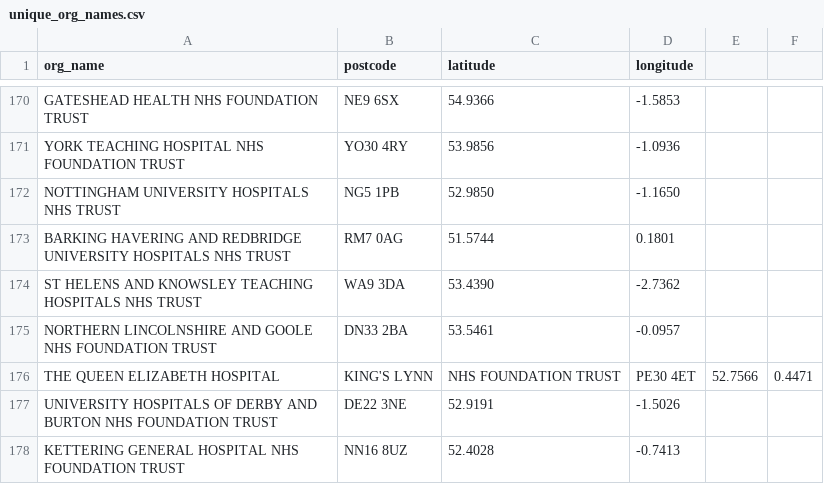
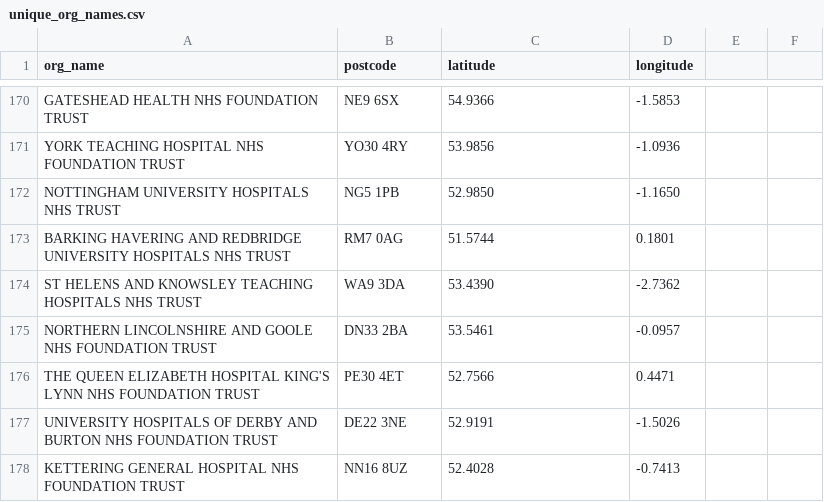
Before and after one commit to Luca-maxwell99/capstone-project, a CSV file: etl-process/data/raw/unique_org_names.csv, drawn as a sheet; only a part is shown, gaps mark what is left out; removed rows and columns are numbered as before the commit, all else as after; the diff names each change by its address in the sheet, - before the commit and + after, or states it on an @@ line.

```diff
--- a/etl-process/data/raw/unique_org_names.csv
+++ b/etl-process/data/raw/unique_org_names.csv
-row 176: THE QUEEN ELIZABETH HOSPITAL | KING'S LYNN | NHS FOUNDATION TRUST | PE30 4ET | 52.7566 | 0.4471
+row 176: THE QUEEN ELIZABETH HOSPITAL KING'S LYNN NHS FOUNDATION TRUST | PE30 4ET | 52.7566 | 0.4471
```
Also changed, not shown: 6 other files.
